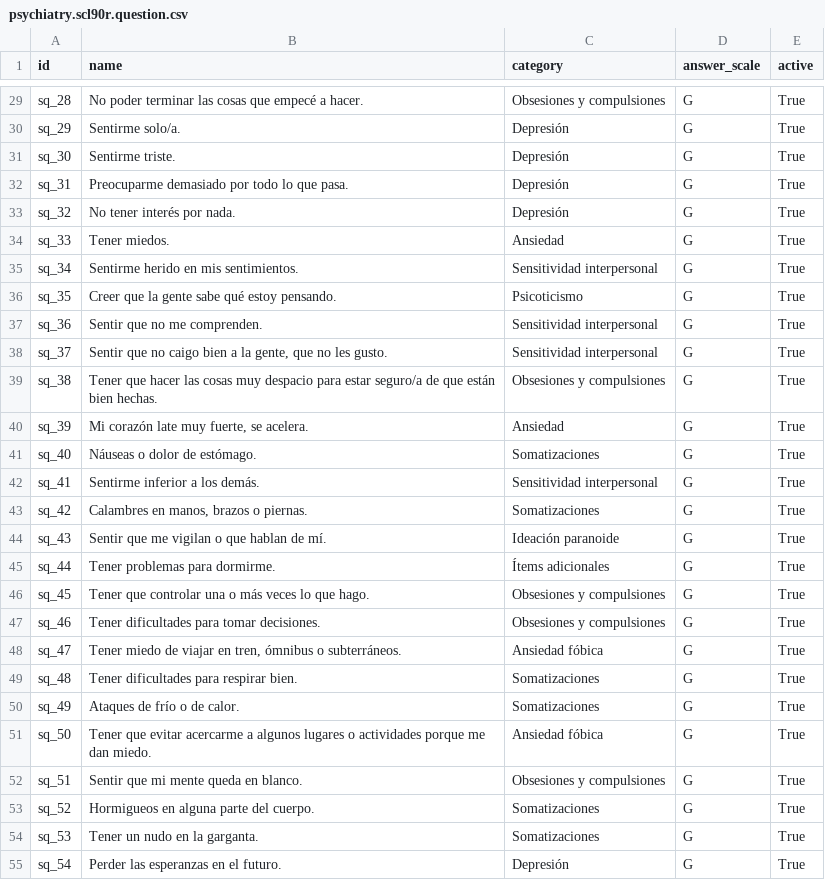
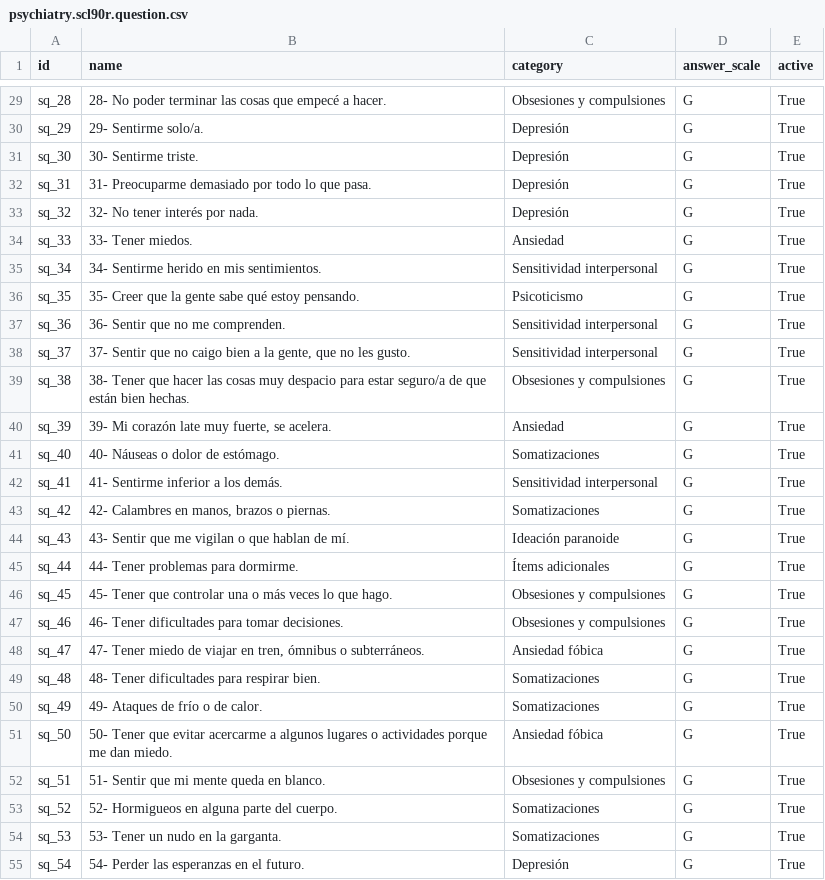
Before and after one commit to hivam/psychiatry, a CSV file: data/psychiatry.scl90r.question.csv, drawn as a sheet; only a part is shown, gaps mark what is left out; the diff covers the shown part only; the diff names each change by its address in the sheet, - before the commit and + after, or states it on an @@ line.

```diff
--- a/data/psychiatry.scl90r.question.csv
+++ b/data/psychiatry.scl90r.question.csv
-B29 (name): No poder…
+B29 (name): 28- No poder…
-B30 (name): Sentirme solo/a.
+B30 (name): 29- Sentirme solo/a.
-B31 (name): Sentirme triste.
+B31 (name): 30- Sentirme triste.
-B32 (name): Preocuparme demasiado por todo lo que pasa.
+B32 (name): 31- Preocuparme demasiado por todo lo que pasa.
-B33 (name): No tener interés por nada.
+B33 (name): 32- No tener interés por nada.
-B34 (name): Tener miedos.
+B34 (name): 33- Tener miedos.
-B35 (name): Sentirme herido en mis sentimientos.
+B35 (name): 34- Sentirme herido en mis sentimientos.
-B36 (name): Creer que la gente sabe qué estoy pensando.
+B36 (name): 35- Creer que la gente sabe qué estoy pensando.
-B37 (name): Sentir que no me comprenden.
+B37 (name): 36- Sentir que no me comprenden.
-B38 (name): Sentir que…
+B38 (name): 37- Sentir que…
-B39 (name): Tener que…
+B39 (name): 38- Tener que…
-B40 (name): Mi corazón late muy fuerte, se acelera.
+B40 (name): 39- Mi corazón late muy fuerte, se acelera.
-B41 (name): Náuseas o dolor de estómago.
+B41 (name): 40- Náuseas o dolor de estómago.
-B42 (name): Sentirme inferior a los demás.
+B42 (name): 41- Sentirme inferior a los demás.
-B43 (name): Calambres en manos, brazos o piernas.
+B43 (name): 42- Calambres en manos, brazos o piernas.
-B44 (name): Sentir que me vigilan o que hablan de mí.
+B44 (name): 43- Sentir que me vigilan o que hablan de mí.
-B45 (name): Tener problemas para dormirme.
+B45 (name): 44- Tener problemas para dormirme.
-B46 (name): Tener que…
+B46 (name): 45- Tener que…
-B47 (name): Tener dificultades para tomar decisiones.
+B47 (name): 46- Tener dificultades para tomar decisiones.
-B48 (name): Tener miedo…
+B48 (name): 47- Tener miedo…
-B49 (name): Tener dificultades para respirar bien.
+B49 (name): 48- Tener dificultades para respirar bien.
-B50 (name): Ataques de frío o de calor.
+B50 (name): 49- Ataques de frío o de calor.
-B51 (name): Tener que…
+B51 (name): 50- Tener que…
-B52 (name): Sentir que mi mente queda en blanco.
+B52 (name): 51- Sentir que mi mente queda en blanco.
-B53 (name): Hormigueos en alguna parte del cuerpo.
+B53 (name): 52- Hormigueos en alguna parte del cuerpo.
-B54 (name): Tener un nudo en la garganta.
+B54 (name): 53- Tener un nudo en la garganta.
-B55 (name): Perder las esperanzas en el futuro.
+B55 (name): 54- Perder las esperanzas en el futuro.
```
Also changed, not shown: 63 edited cells elsewhere in this file, data/psychiatry.moca.question.csv, data/psychiatry.sf36.question.csv, 7 other files.
